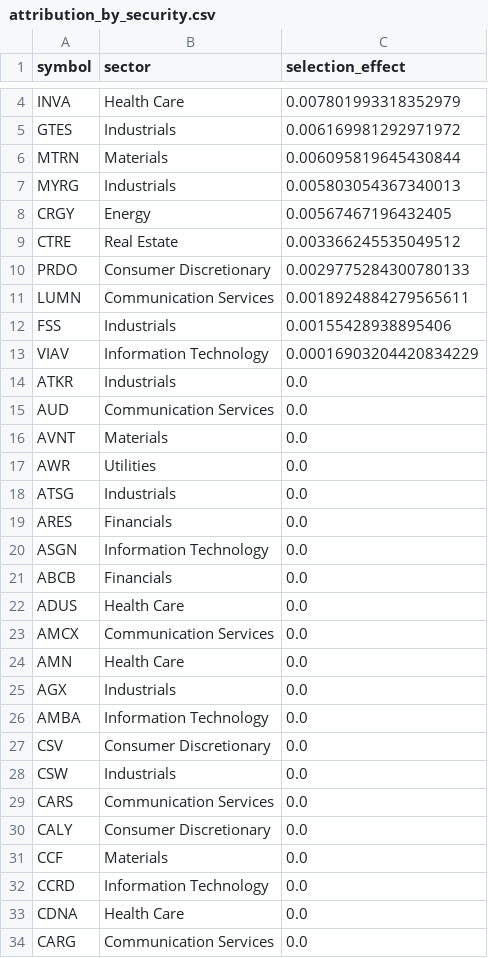
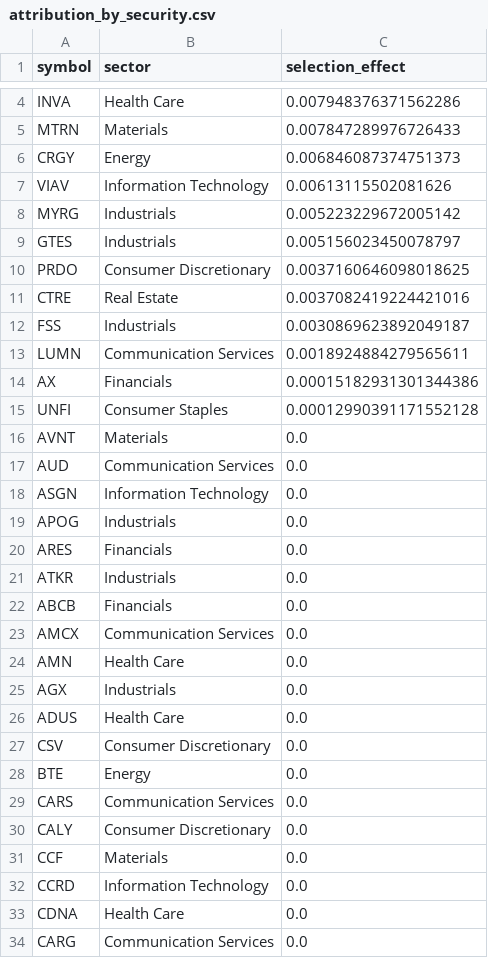
Before and after one commit to andypei1/imaport, a CSV file: outputs/attribution_by_security.csv, drawn as a sheet; only a part is shown, gaps mark what is left out; removed rows and columns are numbered as before the commit, all else as after; the diff covers the shown part only; the diff names each change by its address in the sheet, - before the commit and + after, or states it on an @@ line.

```diff
--- a/outputs/attribution_by_security.csv
+++ b/outputs/attribution_by_security.csv
-C4 (selection_effect): 0.007801993318352979
+C4 (selection_effect): 0.007948376371562286
-row 5: GTES | Industrials | 0.006169981292971972
-C5 (selection_effect): 0.006095819645430844
+C5 (selection_effect): 0.007847289976726433
-row 7: MYRG | Industrials | 0.005803054367340013
-C6 (selection_effect): 0.00567467196432405
+C6 (selection_effect): 0.006846087374751373
-row 9: CTRE | Real Estate | 0.003366245535049512
+row 7: VIAV | Information Technology | 0.00613115502081626
+row 8: MYRG | Industrials | 0.005223229672005142
+row 9: GTES | Industrials | 0.005156023450078797
-C10 (selection_effect): 0.0029775284300780133
+C10 (selection_effect): 0.0037160646098018625
+row 11: CTRE | Real Estate | 0.0037082419224421016
+row 12: FSS | Industrials | 0.0030869623892049187
-row 12: FSS | Industrials | 0.00155428938895406
-row 13: VIAV | Information Technology | 0.00016903204420834229
+row 14: AX | Financials | 0.00015182931301344386
+row 15: UNFI | Consumer Staples | 0.00012990391171552128
@@ row 15 moved to row 17: AUD @@
@@ row 20 moved to row 18: ASGN @@
@@ row 58 moved to row 19: APOG @@
@@ row 19 moved to row 20: ARES @@
@@ row 17 moved to row 49: AWR @@
@@ row 18 moved to row 50: ATSG @@
@@ row 26 moved to row 58: AMBA @@
@@ row 22 moved to row 26: ADUS @@
@@ row 28 moved to row 44: CSW @@
@@ row 55 moved to row 28: BTE @@
```
Also changed, not shown: 3 added rows, 5 removed rows, 29 moved rows and 6 edited cells elsewhere in this file, outputs/attribution_by_sector.csv, outputs/attribution_daily.csv, 11 other files.
